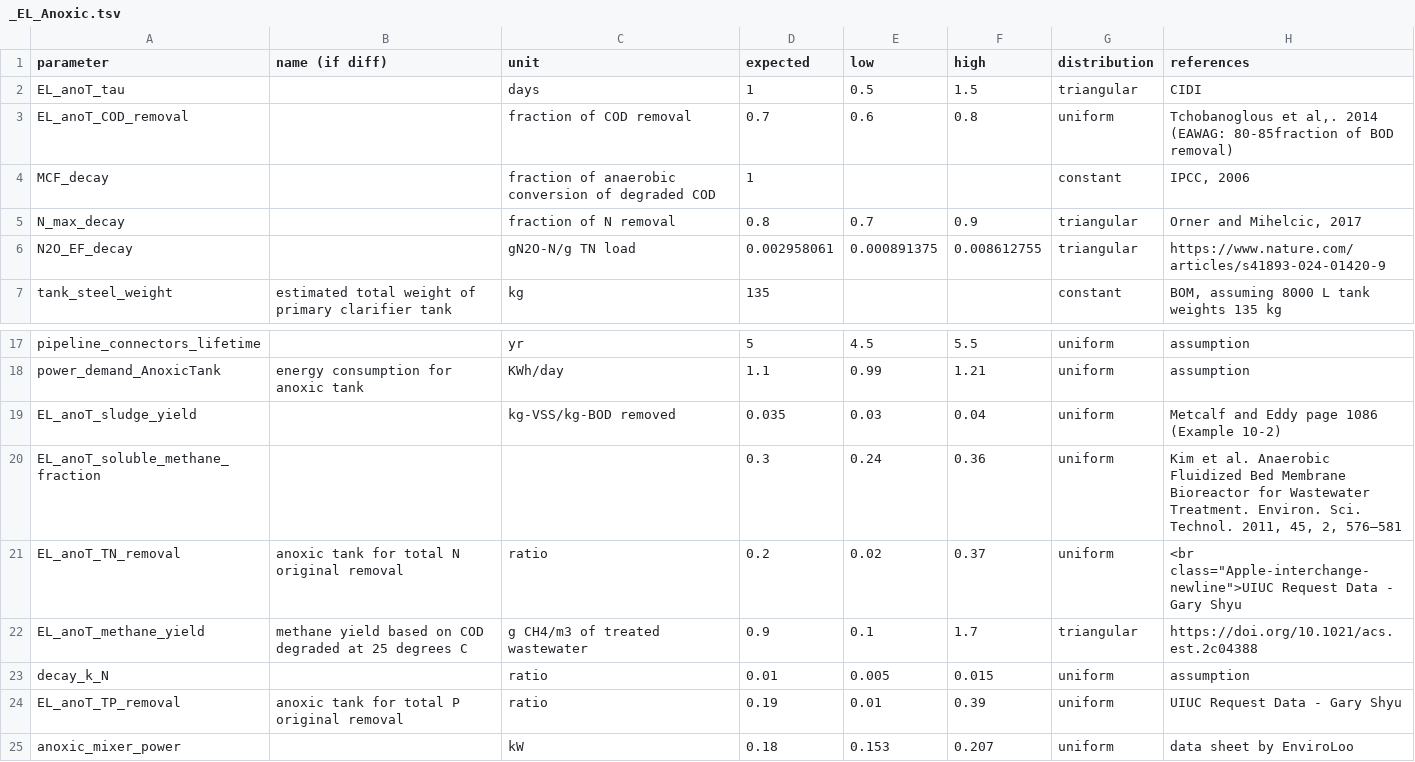
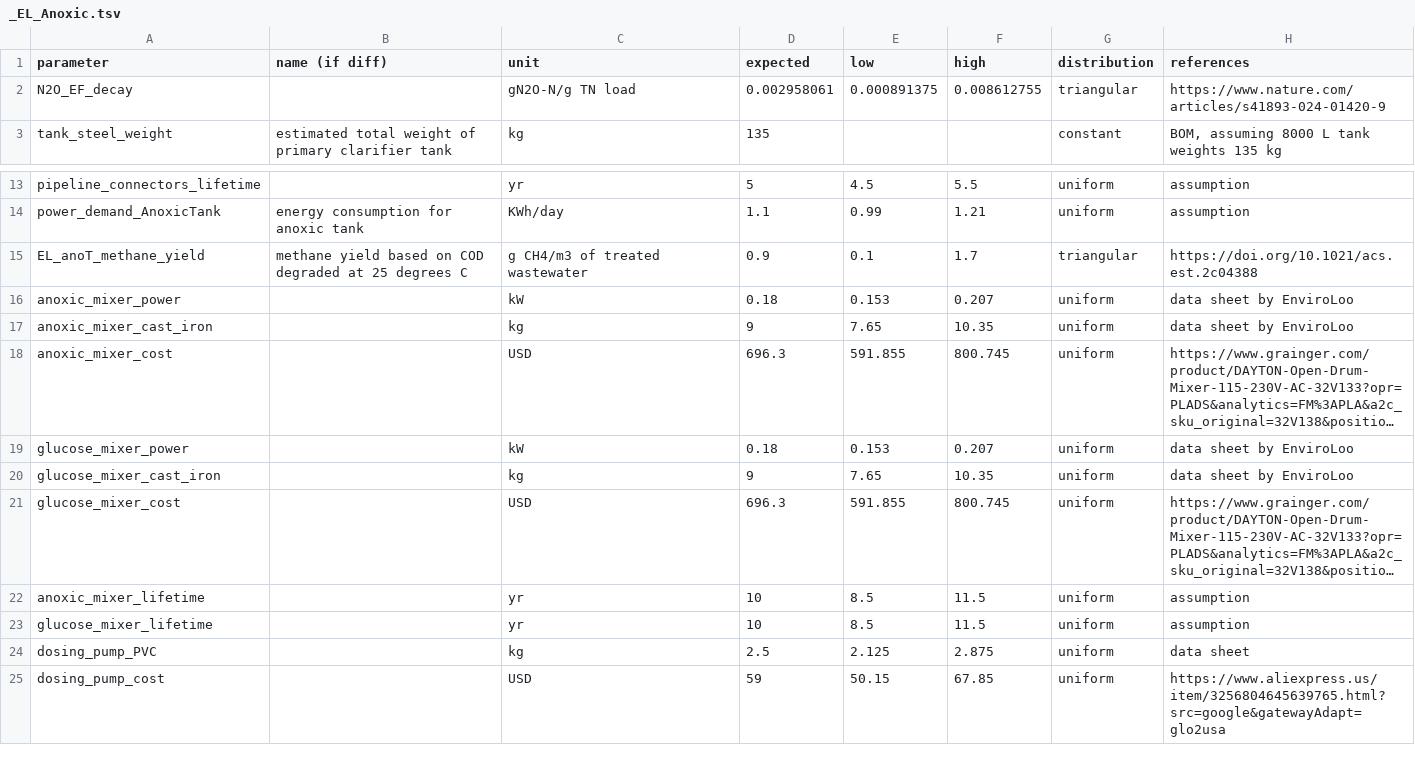
Before and after one commit to QSD-Group/EXPOsan, a TSV file: exposan/enviroloo/data/units_data/_EL_Anoxic.tsv, drawn as a sheet; only a part is shown, gaps mark what is left out; the shorter side is filled out with more unchanged rows; long unchanged cells end in ….

Commit message:
Removed few parameters from tsv files

```diff
--- a/exposan/enviroloo/data/units_data/_EL_Anoxic.tsv
+++ b/exposan/enviroloo/data/units_data/_EL_Anoxic.tsv
@@ -1,6 +1,2 @@
 parameter	name (if diff)	unit	expected	low	high	distribution	references
-EL_anoT_tau		days	1	0.5	1.5	triangular	CIDI
-EL_anoT_COD_removal		fraction of COD removal	0.7	0.6	0.8	uniform	"Tchobanoglous et al,. 2014 (EAWAG: 80-85fraction of BOD removal)"
-MCF_decay		fraction of anaerobic conversion of degraded COD	1			constant	"IPCC, 2006"
-N_max_decay		fraction of N removal	0.8	0.7	0.9	triangular	"Orner and Mihelcic, 2017"
 N2O_EF_decay		gN2O-N/g TN load	0.002958061	0.000891375	0.008612755	triangular	https://www.nature.com/articles/s41893-024-01420-9
@@ -18,8 +14,3 @@ pipeline_connectors_lifetime		yr	5	4.5	5.5	uniform	assumption
 power_demand_AnoxicTank	energy consumption for anoxic tank	KWh/day	1.1	0.99	1.21	uniform	assumption
-EL_anoT_sludge_yield		kg-VSS/kg-BOD removed	0.035	0.03	0.04	uniform	Metcalf and Eddy page 1086 (Example 10-2)
-EL_anoT_soluble_methane_fraction			0.3	0.24	0.36	uniform	"Kim et al. Anaerobic Fluidized Bed Membrane Bioreactor for Wastewater Treatment. Environ. Sci. Technol. 2011, 45, 2, 576–581"
-EL_anoT_TN_removal	anoxic tank for total N original removal	ratio	0.2	0.02	0.37	uniform	"<br class=""Apple-interchange-newline"">UIUC Request Data - Gary Shyu"
 EL_anoT_methane_yield	methane yield based on COD degraded at 25 degrees C	g CH4/m3 of treated wastewater	0.9	0.1	1.7	triangular	https://doi.org/10.1021/acs.est.2c04388
-decay_k_N		ratio	0.01	0.005	0.015	uniform	assumption
-EL_anoT_TP_removal	anoxic tank for total P original removal	ratio	0.19	0.01	0.39	uniform	UIUC Request Data - Gary Shyu
 anoxic_mixer_power		kW	0.18	0.153	0.207	uniform	data sheet by EnviroLoo
```
Also changed, not shown: exposan/enviroloo/data/units_data/_EL_Aerobic.tsv, exposan/enviroloo/data/units_data/_EL_CT.tsv, 2 other files.
